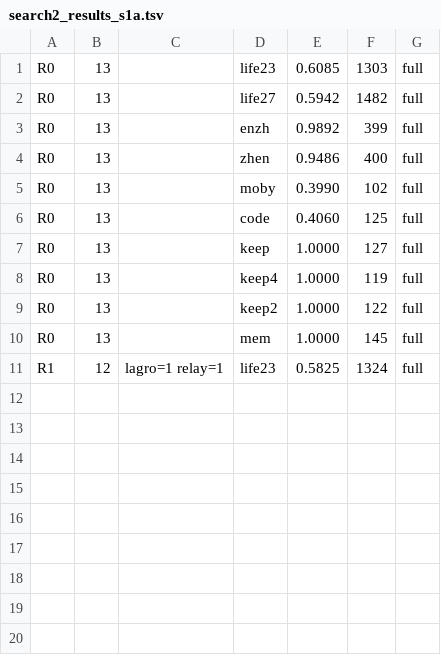
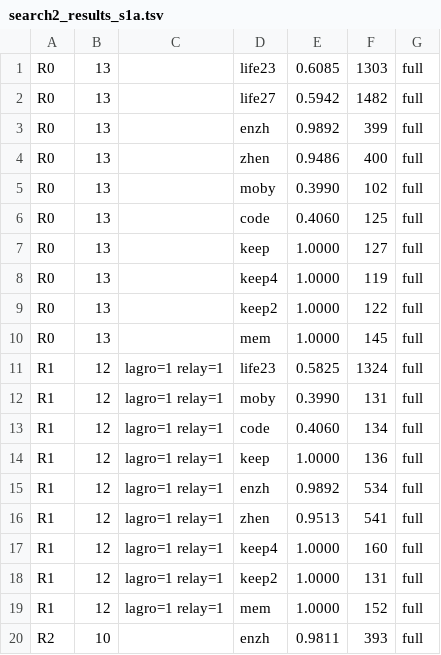
Before and after one commit to ChangweiZhou/digitalbaby, a TSV file: NEWNET/search2_results_s1a.tsv, drawn as a sheet; the diff names each change by its address in the sheet, - before the commit and + after, or states it on an @@ line.

```diff
--- a/NEWNET/search2_results_s1a.tsv
+++ b/NEWNET/search2_results_s1a.tsv
+row 12: R1 | 12 | lagro=1 relay=1 | moby | 0.3990 | 131 | full
+row 13: R1 | 12 | lagro=1 relay=1 | code | 0.4060 | 134 | full
+row 14: R1 | 12 | lagro=1 relay=1 | keep | 1.0000 | 136 | full
+row 15: R1 | 12 | lagro=1 relay=1 | enzh | 0.9892 | 534 | full
+row 16: R1 | 12 | lagro=1 relay=1 | zhen | 0.9513 | 541 | full
+row 17: R1 | 12 | lagro=1 relay=1 | keep4 | 1.0000 | 160 | full
+row 18: R1 | 12 | lagro=1 relay=1 | keep2 | 1.0000 | 131 | full
+row 19: R1 | 12 | lagro=1 relay=1 | mem | 1.0000 | 152 | full
+row 20: R2 | 10 |  | enzh | 0.9811 | 393 | full
```
Also changed, not shown: 9 other files.
